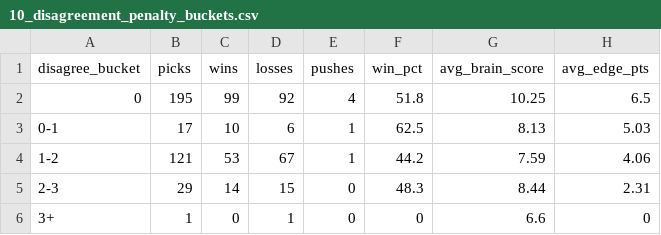
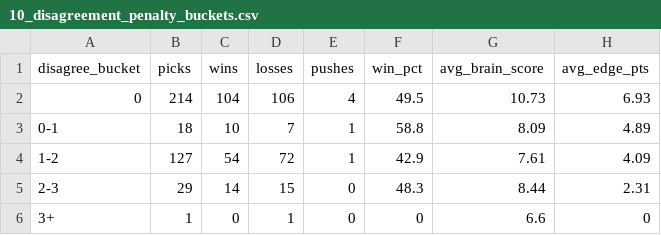
Before and after one commit to CameronBroussard6/cbb-site, a CSV file: data/10_disagreement_penalty_buckets.csv, drawn as a sheet.

```diff
--- a/data/10_disagreement_penalty_buckets.csv
+++ b/data/10_disagreement_penalty_buckets.csv
@@ -1,5 +1,5 @@
 disagree_bucket,picks,wins,losses,pushes,win_pct,avg_brain_score,avg_edge_pts
-0,195,99,92,4,51.8,10.25,6.5
-0-1,17,10,6,1,62.5,8.13,5.03
-1-2,121,53,67,1,44.2,7.59,4.06
+0,214,104,106,4,49.5,10.73,6.93
+0-1,18,10,7,1,58.8,8.09,4.89
+1-2,127,54,72,1,42.9,7.61,4.09
 2-3,29,14,15,0,48.3,8.44,2.31
```
Also changed, not shown: data/02_top_n_per_day.csv, data/03_brain_score_tiers.csv, 21 other files.
